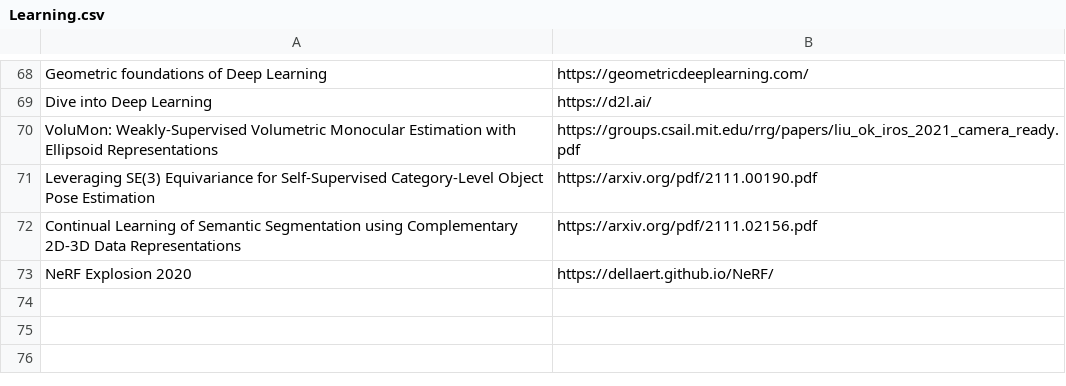
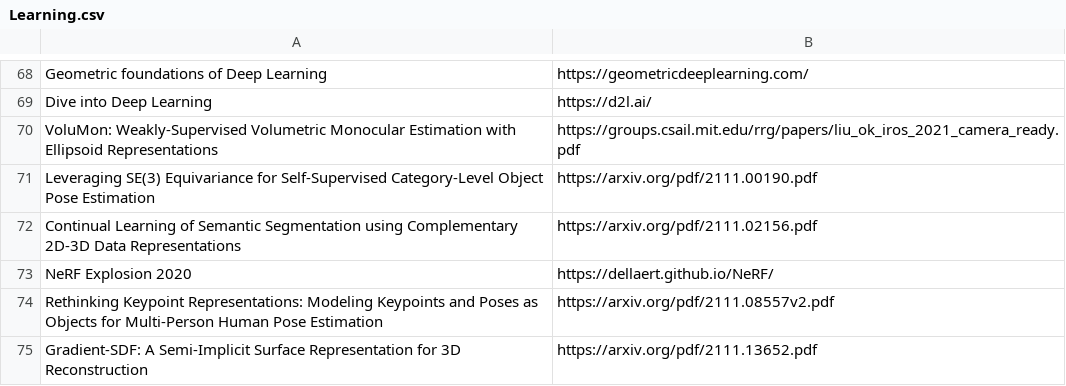
Before and after one commit to shanmo/awesome-object-slam, a CSV file: Learning.csv, drawn as a sheet; only a part is shown, gaps mark what is left out; the diff names each change by its address in the sheet, - before the commit and + after, or states it on an @@ line.

```diff
--- a/Learning.csv
+++ b/Learning.csv
+row 74: Rethinking Keypoint Representations: Modeling Keypoints and Poses as Objects for Multi-Person Human Pose Estimation | https://arxiv.org/pdf/2111.08557v2.pdf
+row 75: Gradient-SDF: A Semi-Implicit Surface Representation for 3D Reconstruction | https://arxiv.org/pdf/2111.13652.pdf
```
Also changed, not shown: SLAM.csv, 1 other file.
